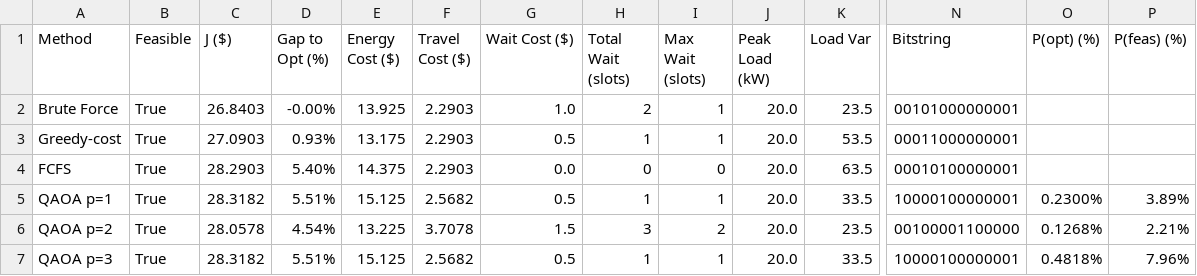
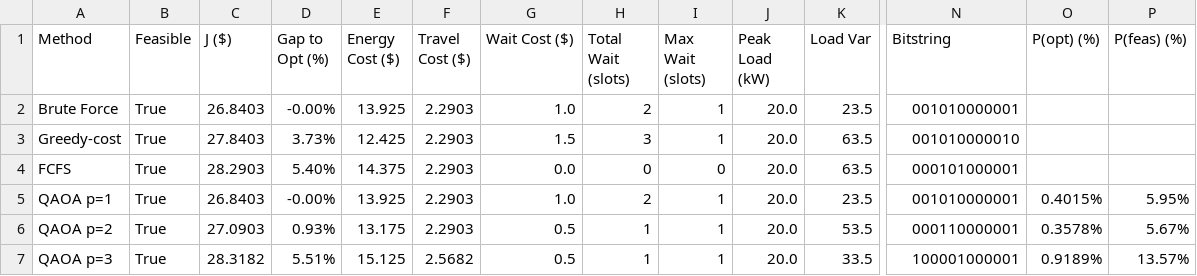
Before and after one commit to icebelly29/qff26, a CSV file: results/metrics_table.csv, drawn as a sheet; only a part is shown, gaps mark what is left out; the diff names each change by its address in the sheet, - before the commit and + after, or states it on an @@ line.

```diff
--- a/results/metrics_table.csv
+++ b/results/metrics_table.csv
-N2 (Bitstring): 00101000000001
+N2 (Bitstring): 001010000001
-C3 (J ($)): 27.0903
+C3 (J ($)): 27.8403
-D3 (Gap to Opt (%)): 0.93%
+D3 (Gap to Opt (%)): 3.73%
-E3 (Energy Cost ($)): 13.175
+E3 (Energy Cost ($)): 12.425
-G3 (Wait Cost ($)): 0.5
+G3 (Wait Cost ($)): 1.5
-H3 (Total Wait (slots)): 1
+H3 (Total Wait (slots)): 3
-K3 (Load Var): 53.5
+K3 (Load Var): 63.5
-N3 (Bitstring): 00011000000001
+N3 (Bitstring): 001010000010
-N4 (Bitstring): 00010100000001
+N4 (Bitstring): 000101000001
-C5 (J ($)): 28.3182
+C5 (J ($)): 26.8403
-D5 (Gap to Opt (%)): 5.51%
+D5 (Gap to Opt (%)): -0.00%
-E5 (Energy Cost ($)): 15.125
+E5 (Energy Cost ($)): 13.925
-F5 (Travel Cost ($)): 2.5682
+F5 (Travel Cost ($)): 2.2903
-G5 (Wait Cost ($)): 0.5
+G5 (Wait Cost ($)): 1.0
-H5 (Total Wait (slots)): 1
+H5 (Total Wait (slots)): 2
-K5 (Load Var): 33.5
+K5 (Load Var): 23.5
-N5 (Bitstring): 10000100000001
+N5 (Bitstring): 001010000001
-O5 (P(opt) (%)): 0.2300%
+O5 (P(opt) (%)): 0.4015%
-P5 (P(feas) (%)): 3.89%
+P5 (P(feas) (%)): 5.95%
-C6 (J ($)): 28.0578
+C6 (J ($)): 27.0903
-D6 (Gap to Opt (%)): 4.54%
+D6 (Gap to Opt (%)): 0.93%
-E6 (Energy Cost ($)): 13.225
+E6 (Energy Cost ($)): 13.175
-F6 (Travel Cost ($)): 3.7078
+F6 (Travel Cost ($)): 2.2903
-G6 (Wait Cost ($)): 1.5
+G6 (Wait Cost ($)): 0.5
-H6 (Total Wait (slots)): 3
+H6 (Total Wait (slots)): 1
-I6 (Max Wait (slots)): 2
+I6 (Max Wait (slots)): 1
-K6 (Load Var): 23.5
+K6 (Load Var): 53.5
-N6 (Bitstring): 00100001100000
+N6 (Bitstring): 000110000001
-O6 (P(opt) (%)): 0.1268%
+O6 (P(opt) (%)): 0.3578%
-P6 (P(feas) (%)): 2.21%
+P6 (P(feas) (%)): 5.67%
-N7 (Bitstring): 10000100000001
+N7 (Bitstring): 100001000001
-O7 (P(opt) (%)): 0.4818%
+O7 (P(opt) (%)): 0.9189%
-P7 (P(feas) (%)): 7.96%
+P7 (P(feas) (%)): 13.57%
```
Also changed, not shown: 21 other files.
